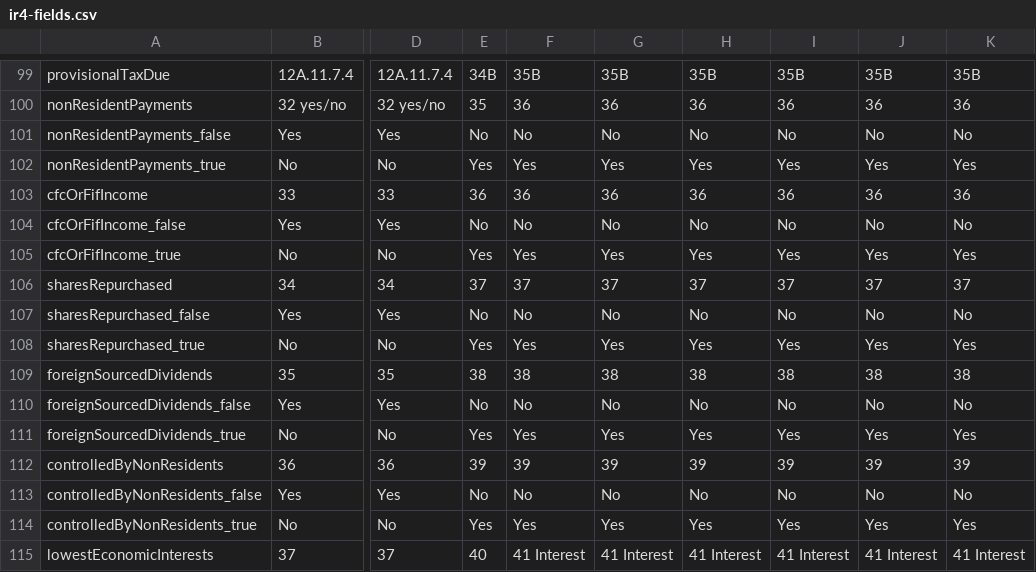
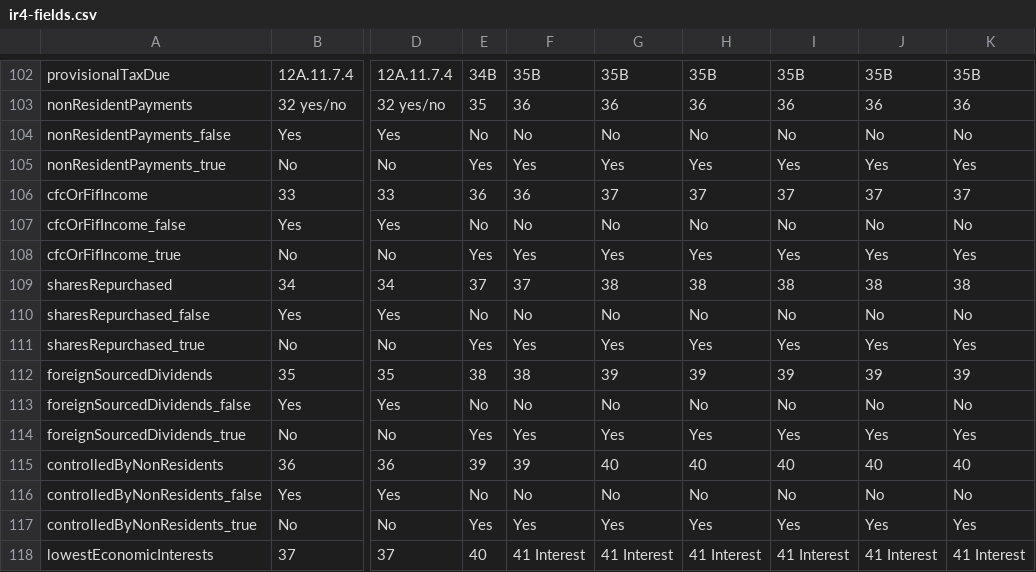
Before and after one commit to taxbeans/taxbeans, a CSV file: taxbeans-forms/src/main/resources/ir4-fields.csv, drawn as a sheet; only a part is shown, gaps mark what is left out; addresses are those after the commit; the diff covers the shown part only; the diff names each change by its address in the sheet, - before the commit and + after, or states it on an @@ line.

```diff
--- a/taxbeans-forms/src/main/resources/ir4-fields.csv
+++ b/taxbeans-forms/src/main/resources/ir4-fields.csv
-G106: 36
+G106: 37
-H106: 36
+H106: 37
-I106: 36
+I106: 37
-J106: 36
+J106: 37
-K106: 36
+K106: 37
-G109: 37
+G109: 38
-H109: 37
+H109: 38
-I109: 37
+I109: 38
-J109: 37
+J109: 38
-K109: 37
+K109: 38
-G112: 38
+G112: 39
-H112: 38
+H112: 39
-I112: 38
+I112: 39
-J112: 38
+J112: 39
-K112: 38
+K112: 39
-G115: 39
+G115: 40
-H115: 39
+H115: 40
-I115: 39
+I115: 40
-J115: 39
+J115: 40
-K115: 39
+K115: 40
```
Also changed, not shown: 3 added rows and 22 edited cells elsewhere in this file, 13 other files.
